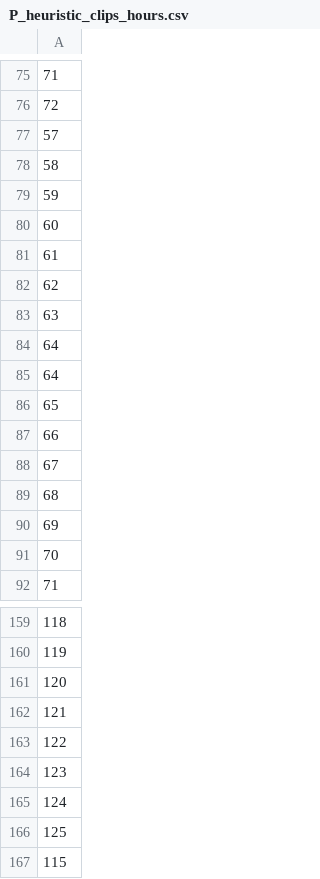
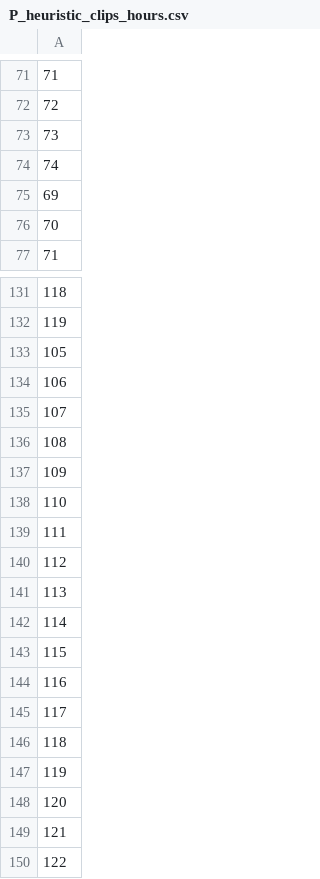
Before and after one commit to mtsai101/Multi-level-Feature-Driven-Storage-Server, a CSV file: experiments/P_heuristic_clips_hours.csv, drawn as a sheet; only a part is shown, gaps mark what is left out; the shorter side is filled out with more unchanged rows; the diff covers the shown part only.

```diff
--- a/experiments/P_heuristic_clips_hours.csv
+++ b/experiments/P_heuristic_clips_hours.csv
@@ -76,15 +72,4 @@
 72
-57
-58
-59
-60
-61
-62
-63
-64
-64
-65
-66
-67
-68
+73
+74
 69
@@ -160,8 +132,12 @@
 119
-120
-121
-122
-123
-124
-125
+105
+106
+107
+108
+109
+110
+111
+112
+113
+114
 115
```
Also changed, not shown: 3 added rows, 109 removed rows, 1 moved row and 12 edited cells elsewhere in this file, experiments/P_heuristic_ia_hours.csv, experiments/P_heuristic_space_hours.csv, 48 other files.
